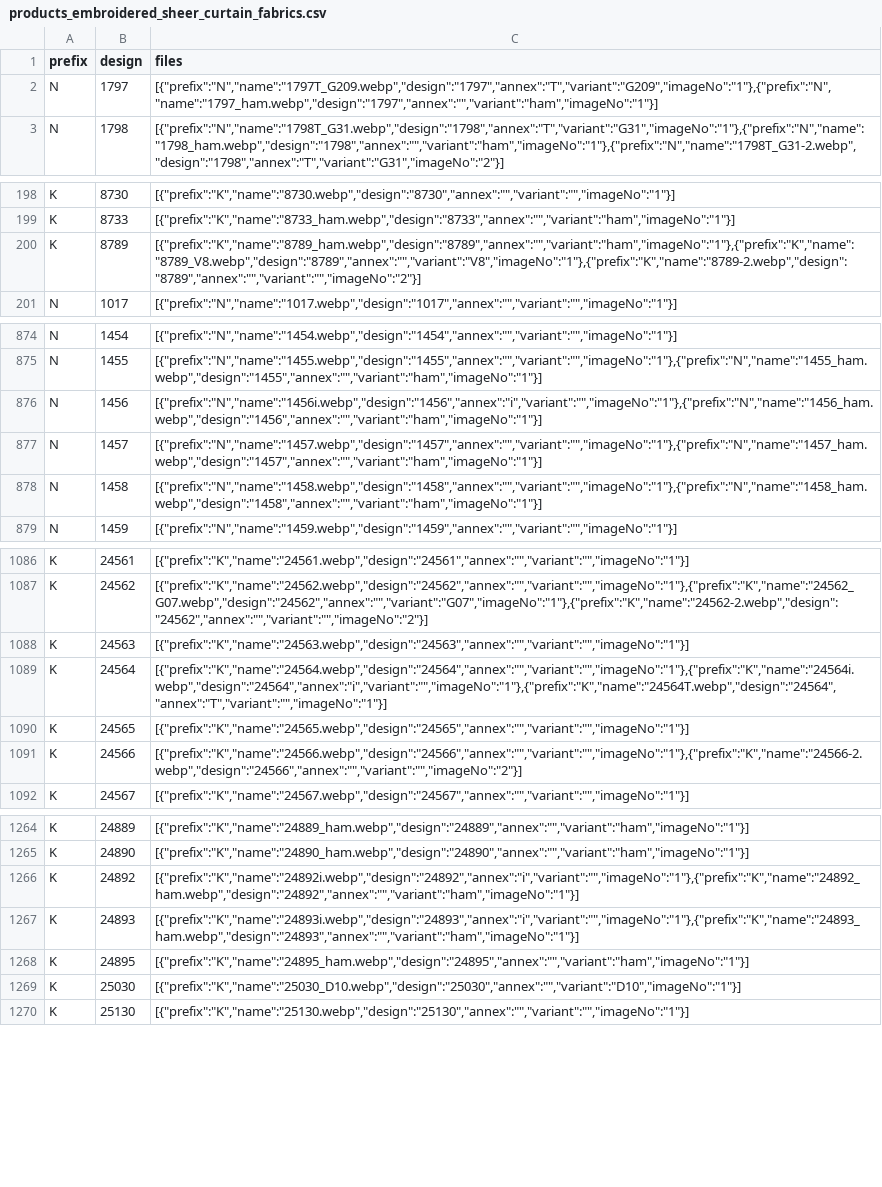
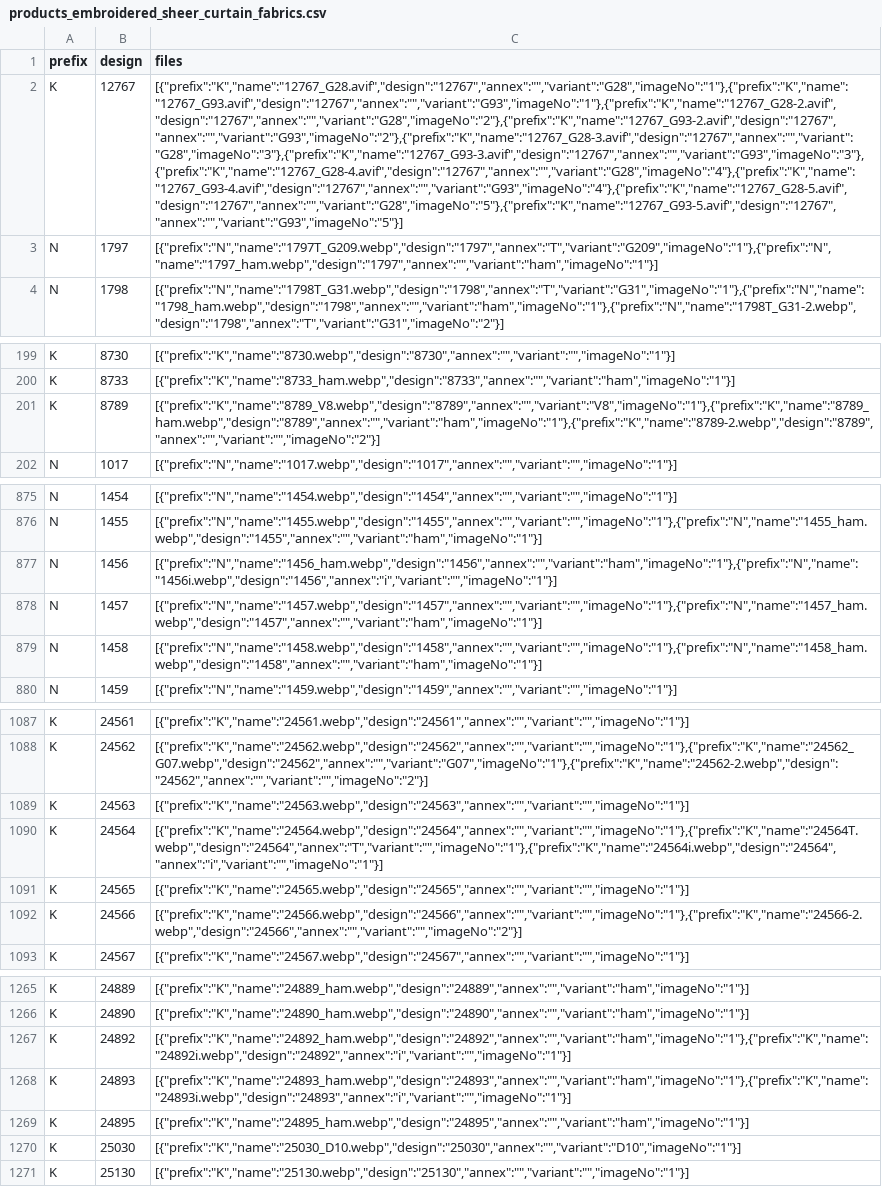
Before and after one commit to firatdmf/demfirat, a CSV file: src/vir_db/products_embroidered_sheer_curtain_fabrics.csv, drawn as a sheet; only a part is shown, gaps mark what is left out; addresses are those after the commit; the diff covers the shown part only; the diff names each change by its address in the sheet, - before the commit and + after, or states it on an @@ line.

Commit message:
added the new design k12767

```diff
--- a/src/vir_db/products_embroidered_sheer_curtain_fabrics.csv
+++ b/src/vir_db/products_embroidered_sheer_curtain_fabrics.csv
+row 2: K | 12767 | [{"prefix":"K","name":"12767_G28.avif","design":"12767","annex":"","variant":"G28","imageNo":"1"},{"prefix":"K","name":"12767_G93.avif","design":"12767","annex":"","variant":"G93","imageNo":"1"},{"prefix":"K","name":"12767_G28-2.avif","design":"12767","annex":"","variant":"G28","imageNo":"2"},{"prefix":"K","name":"12767_G93-2.avif","design":"12767","annex":"","variant":"G93","imageNo":"2"},{"prefix":"K","name":"12767_G28-3.avif","design":"12767","annex":"","variant":"G28","imageNo":"3"},{"prefix":"K","name":"12767_G93-3.avif","design":"12767","annex":"","variant":"G93","imageNo":"3"},{"prefix":"K","name":"12767_G28-4.avif","design":"12767","annex":"","variant":"G28","imageNo":"4"},{"prefix":"K","name":"12767_G93-4.avif","design":"12767","annex":"","variant":"G93","imageNo":"4"},{"prefix":"K","name":"12767_G28-5.avif","design":"12767","annex":"","variant":"G28","imageNo":"5"},{"prefix":"K","name":"12767_G93-5.avif","design":"12767","annex":"","variant":"G93","imageNo":"5"}]
-C201 (files): [{"prefix":"K","name":"8789_ham.webp","design":"8789","annex":"","variant":"ham","imageNo":"1"},{"prefix":"K","name":"8789_V8.webp","design":"8789","annex":"","variant":"V8","imageNo":"1"},{"prefix":"K","name":"8789-2.webp","design":"8789","annex":"","variant":"","imageNo":"2"}]
+C201 (files): [{"prefix":"K","name":"8789_V8.webp","design":"8789","annex":"","variant":"V8","imageNo":"1"},{"prefix":"K","name":"8789_ham.webp","design":"8789","annex":"","variant":"ham","imageNo":"1"},{"prefix":"K","name":"8789-2.webp","design":"8789","annex":"","variant":"","imageNo":"2"}]
-C877 (files): [{"prefix":"N","name":"1456i.webp","design":"1456","annex":"i","variant":"","imageNo":"1"},{"prefix":"N","name":"1456_ham.webp","design":"1456","annex":"","variant":"ham","imageNo":"1"}]
+C877 (files): [{"prefix":"N","name":"1456_ham.webp","design":"1456","annex":"","variant":"ham","imageNo":"1"},{"prefix":"N","name":"1456i.webp","design":"1456","annex":"i","variant":"","imageNo":"1"}]
-C1090 (files): [{"prefix":"K","name":"24564.webp","design":"24564","annex":"","variant":"","imageNo":"1"},{"prefix":"K","name":"24564i.webp","design":"24564","annex":"i","variant":"","imageNo":"1"},{"prefix":"K","name":"24564T.webp","design":"24564","annex":"T","variant":"","imageNo":"1"}]
+C1090 (files): [{"prefix":"K","name":"24564.webp","design":"24564","annex":"","variant":"","imageNo":"1"},{"prefix":"K","name":"24564T.webp","design":"24564","annex":"T","variant":"","imageNo":"1"},{"prefix":"K","name":"24564i.webp","design":"24564","annex":"i","variant":"","imageNo":"1"}]
-C1267 (files): [{"prefix":"K","name":"24892i.webp","design":"24892","annex":"i","variant":"","imageNo":"1"},{"prefix":"K","name":"24892_ham.webp","design":"24892","annex":"","variant":"ham","imageNo":"1"}]
+C1267 (files): [{"prefix":"K","name":"24892_ham.webp","design":"24892","annex":"","variant":"ham","imageNo":"1"},{"prefix":"K","name":"24892i.webp","design":"24892","annex":"i","variant":"","imageNo":"1"}]
-C1268 (files): [{"prefix":"K","name":"24893i.webp","design":"24893","annex":"i","variant":"","imageNo":"1"},{"prefix":"K","name":"24893_ham.webp","design":"24893","annex":"","variant":"ham","imageNo":"1"}]
+C1268 (files): [{"prefix":"K","name":"24893_ham.webp","design":"24893","annex":"","variant":"ham","imageNo":"1"},{"prefix":"K","name":"24893i.webp","design":"24893","annex":"i","variant":"","imageNo":"1"}]
```
Also changed, not shown: 4 edited cells elsewhere in this file, 11 other files.
